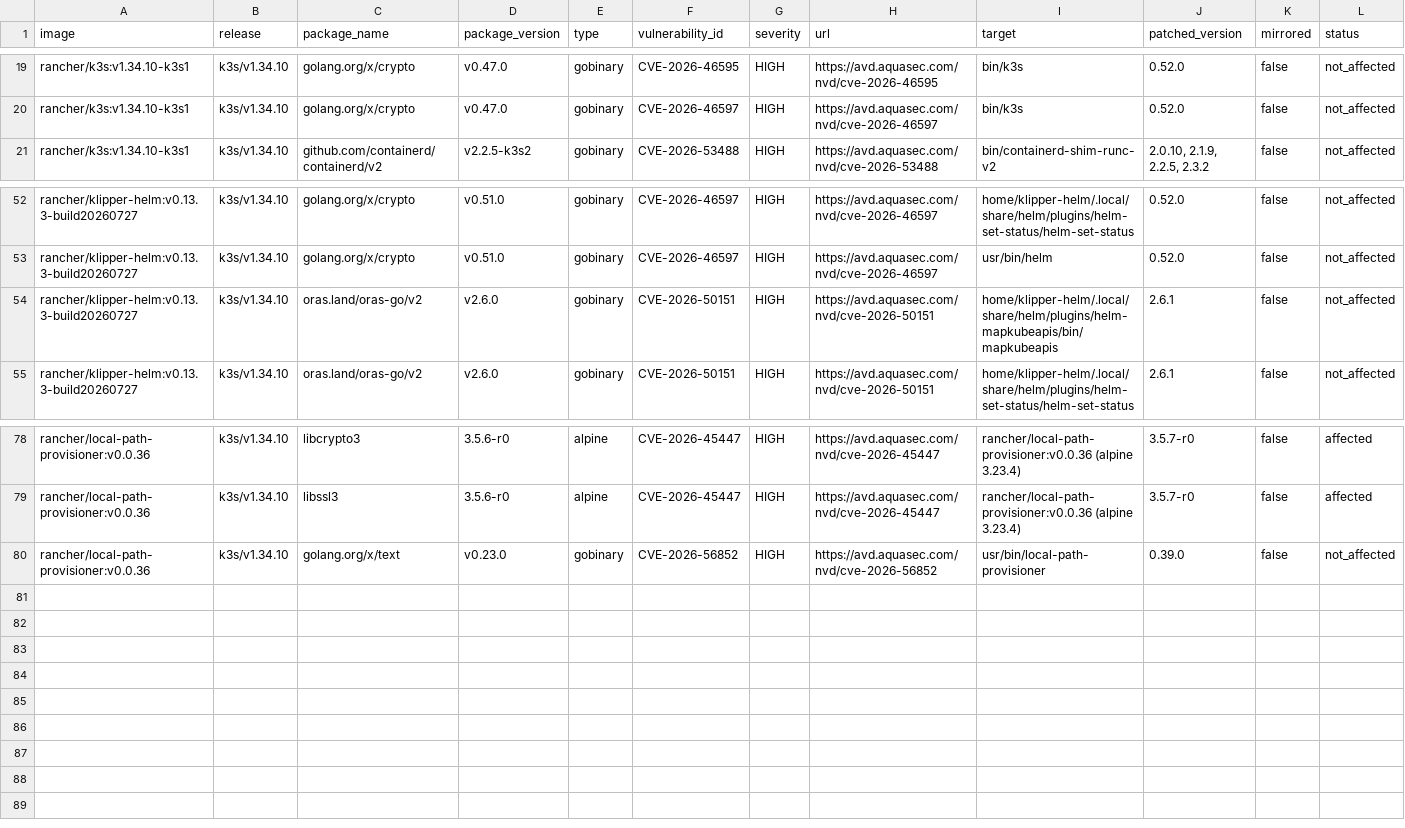
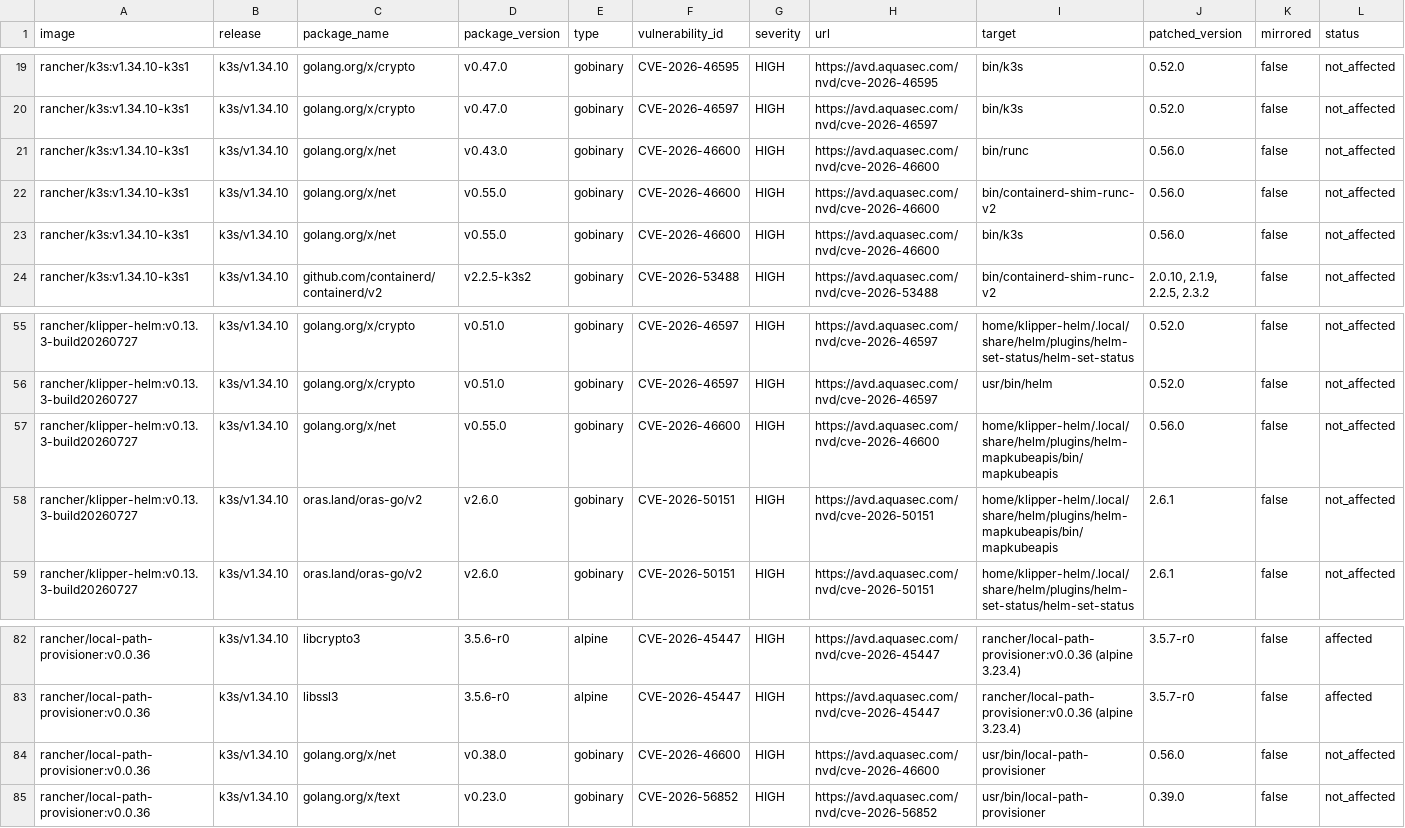
Before and after one commit to k3s-io/scans, a CSV file: docs/csv/report-k3s-v1.34.10-cves.csv, drawn as a sheet; only a part is shown, gaps mark what is left out; rows hold the shown columns only; the diff names each change by its address in the sheet, - before the commit and + after, or states it on an @@ line.

```diff
--- a/docs/csv/report-k3s-v1.34.10-cves.csv
+++ b/docs/csv/report-k3s-v1.34.10-cves.csv
+row 21: rancher/k3s:v1.34.10-k3s1 | k3s/v1.34.10 | golang.org/x/net | v0.43.0 | gobinary | CVE-2026-46600 | HIGH | https://avd.aquasec.com/nvd/cve-2026-46600 | bin/runc | 0.56.0 | false | not_affected
+row 22: rancher/k3s:v1.34.10-k3s1 | k3s/v1.34.10 | golang.org/x/net | v0.55.0 | gobinary | CVE-2026-46600 | HIGH | https://avd.aquasec.com/nvd/cve-2026-46600 | bin/containerd-shim-runc-v2 | 0.56.0 | false | not_affected
+row 23: rancher/k3s:v1.34.10-k3s1 | k3s/v1.34.10 | golang.org/x/net | v0.55.0 | gobinary | CVE-2026-46600 | HIGH | https://avd.aquasec.com/nvd/cve-2026-46600 | bin/k3s | 0.56.0 | false | not_affected
+row 57: rancher/klipper-helm:v0.13.3-build20260727 | k3s/v1.34.10 | golang.org/x/net | v0.55.0 | gobinary | CVE-2026-46600 | HIGH | https://avd.aquasec.com/nvd/cve-2026-46600 | home/klipper-helm/.local/share/helm/plugins/helm-mapkubeapis/bin/mapkubeapis | 0.56.0 | false | not_affected
+row 84: rancher/local-path-provisioner:v0.0.36 | k3s/v1.34.10 | golang.org/x/net | v0.38.0 | gobinary | CVE-2026-46600 | HIGH | https://avd.aquasec.com/nvd/cve-2026-46600 | usr/bin/local-path-provisioner | 0.56.0 | false | not_affected
```
Also changed, not shown: docs/csv/report-k3s-v1.33.13-cves.csv, docs/csv/report-k3s-v1.35.7-cves.csv, 6 other files.
